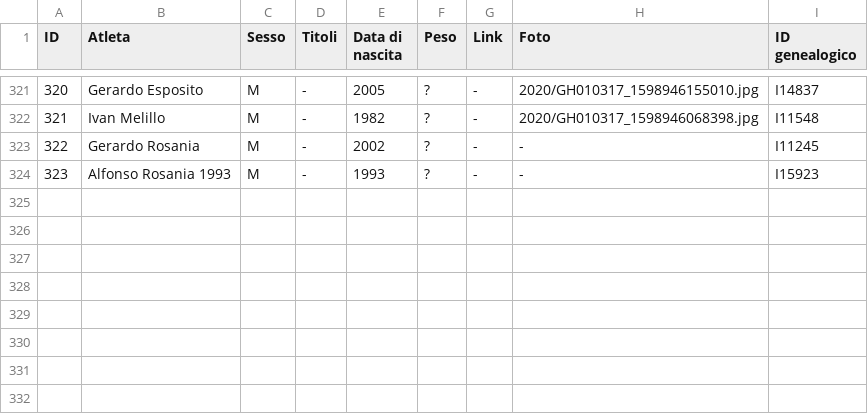
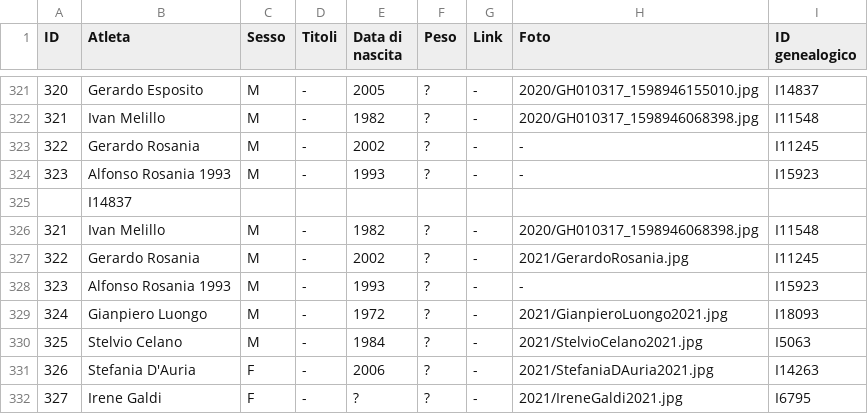
Before and after one commit to pceres/stralaceno, a CSV file: custom/dati/atleti_laceno.csv, drawn as a sheet; only a part is shown, gaps mark what is left out.

Commit message:
aggiornamento con risultati edizione 2021
nuovo file:             custom/album/2021/*-thumb.jpg
nuovo file:             custom/album/2021/*.jpg
nuovo file:             custom/album/custom/I*.jpg
modificato:             custom/album/varie/logo.jpg
nuovo file:             custom/articoli/art_34.txt
nuovo file:             custom/articoli/art_35.txt
modificato:             custom/config/albums.txt
modificato:             custom/contatori/counterfile.txt
modificato:             custom/dati/atleti_laceno.csv
modificato:             custom/dati/organizzatori_laceno.csv
modificato:             custom/dati/tempi_laceno.csv
modificato:             custom/templates/header.php

```diff
--- a/custom/dati/atleti_laceno.csv
+++ b/custom/dati/atleti_laceno.csv
@@ -324 +324,9 @@ ID;Atleta;Sesso;Titoli;Data di nascita;Peso;Link;Foto;ID genealogico
 323;Alfonso Rosania 1993;M;-;1993;?;-;-;I15923
+;I14837
+321;Ivan Melillo;M;-;1982;?;-;2020/GH010317_1598946068398.jpg;I11548
+322;Gerardo Rosania;M;-;2002;?;-;2021/GerardoRosania.jpg;I11245
+323;Alfonso Rosania 1993;M;-;1993;?;-;-;I15923
+324;Gianpiero Luongo;M;-;1972;?;-;2021/GianpieroLuongo2021.jpg;I18093
+325;Stelvio Celano;M;-;1984;?;-;2021/StelvioCelano2021.jpg;I5063
+326;Stefania D'Auria;F;-;2006;?;-;2021/StefaniaDAuria2021.jpg;I14263
+327;Irene Galdi;F;-;?;?;-;2021/IreneGaldi2021.jpg;I6795
```
Also changed, not shown: custom/dati/organizzatori_laceno.csv, custom/dati/tempi_laceno.csv, 33 other files.
